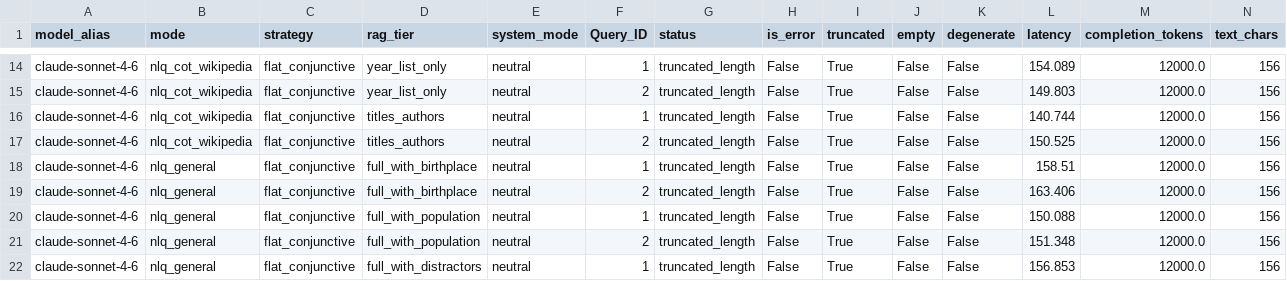
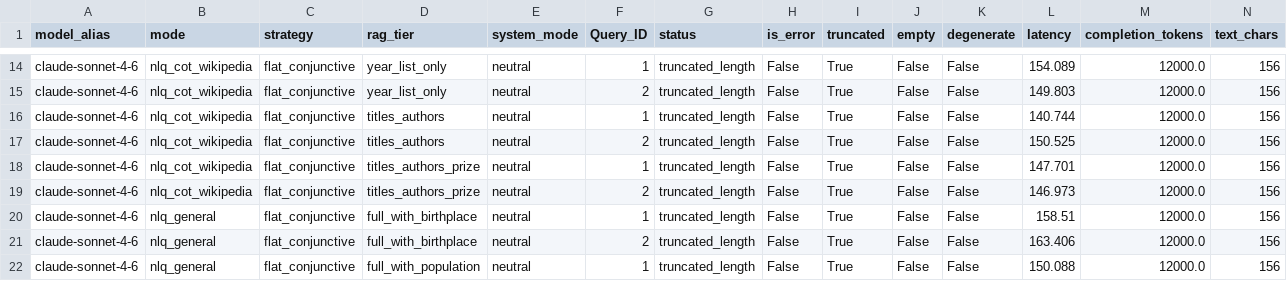
Before and after one commit to Arunav-Das/film_analyzer, a CSV file: rag_claude_code_film_strategies/analysis/eval_per_record.csv, drawn as a sheet; only a part is shown, gaps mark what is left out; the shorter side is filled out with more unchanged rows; rows hold the shown columns only; the diff names each change by its address in the sheet, - before the commit and + after, or states it on an @@ line.

```diff
--- a/rag_claude_code_film_strategies/analysis/eval_per_record.csv
+++ b/rag_claude_code_film_strategies/analysis/eval_per_record.csv
+row 18: claude-sonnet-4-6 | nlq_cot_wikipedia | flat_conjunctive | titles_authors_prize | neutral | 1 | truncated_length | False | True | False | False | 147.701 | 12000.0 | 156
+row 19: claude-sonnet-4-6 | nlq_cot_wikipedia | flat_conjunctive | titles_authors_prize | neutral | 2 | truncated_length | False | True | False | False | 146.973 | 12000.0 | 156
```
Also changed, not shown: rag_claude_code_film_strategies/analysis/summary_by_config.csv, rag_claude_code_film_strategies/analysis/summary_by_mode.csv, 22 other files.
